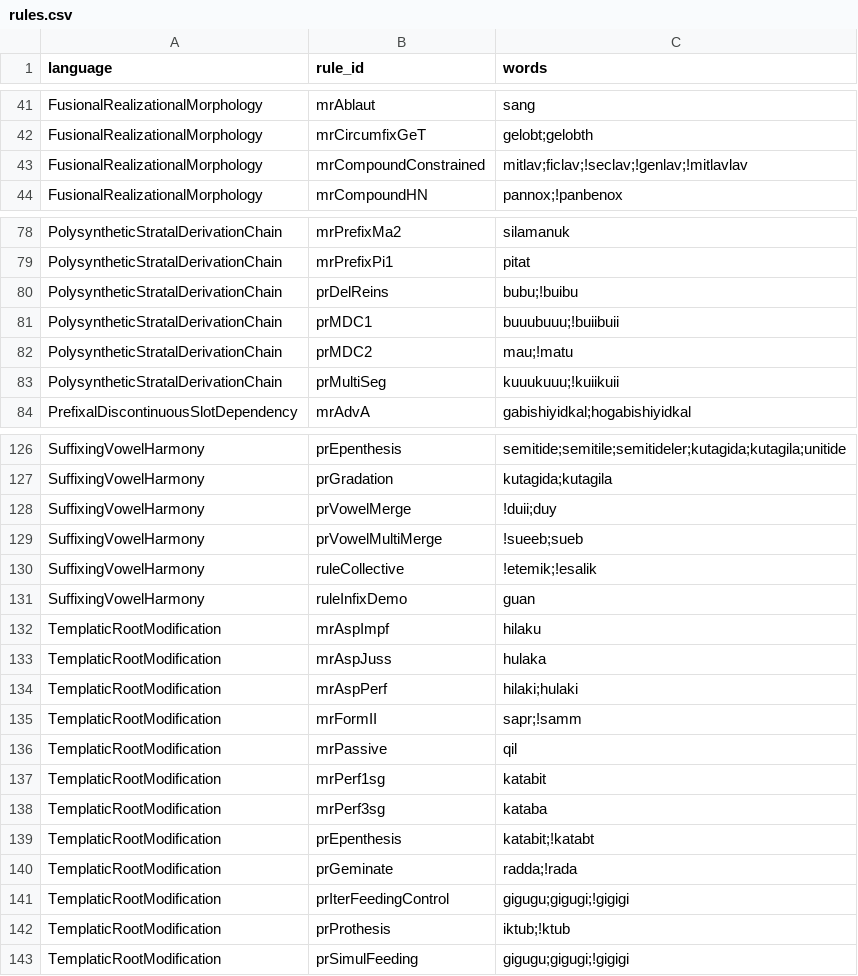
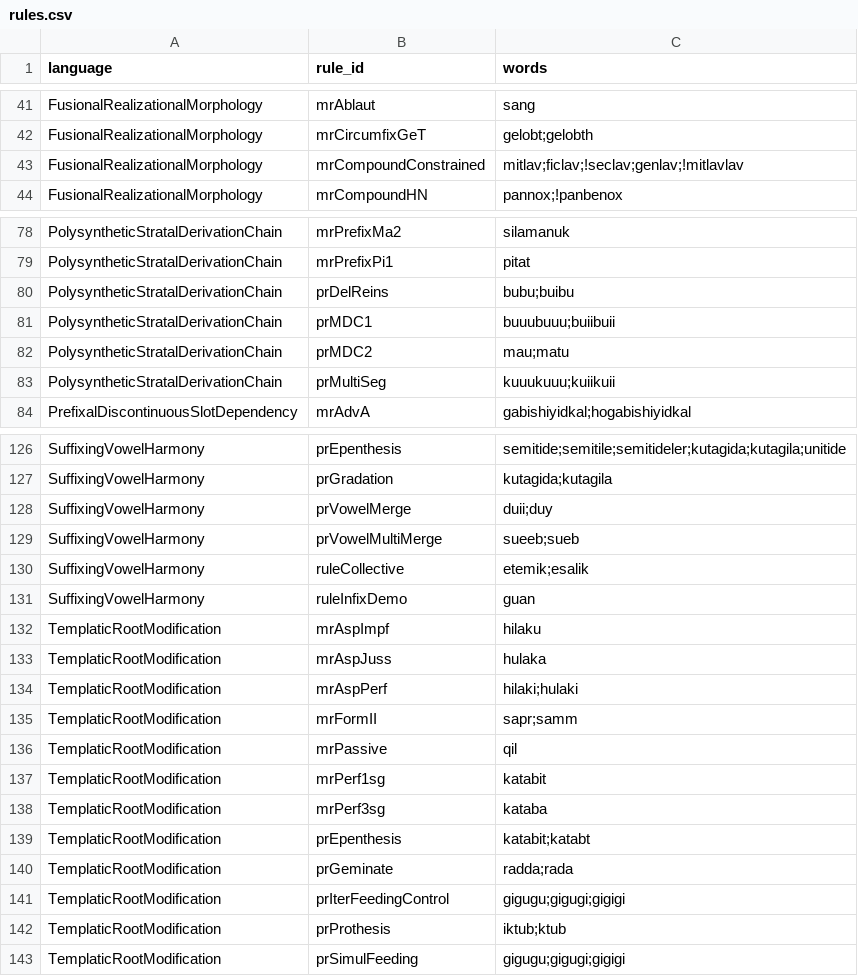
Before and after one commit to sillsdev/machine, a CSV file: conformance/rules.csv, drawn as a sheet; only a part is shown, gaps mark what is left out; the diff covers the shown part only.

```diff
--- a/conformance/rules.csv
+++ b/conformance/rules.csv
@@ -42,3 +42,3 @@ FusionalRealizationalMorphology,mrAblaut,sang
 FusionalRealizationalMorphology,mrCircumfixGeT,gelobt;gelobth
-FusionalRealizationalMorphology,mrCompoundConstrained,mitlav;ficlav;!seclav;!genlav;!mitlavlav
+FusionalRealizationalMorphology,mrCompoundConstrained,mitlav;ficlav;!seclav;genlav;!mitlavlav
 FusionalRealizationalMorphology,mrCompoundHN,pannox;!panbenox
@@ -79,6 +79,6 @@ PolysyntheticStratalDerivationChain,mrPrefixMa2,silamanuk
 PolysyntheticStratalDerivationChain,mrPrefixPi1,pitat
-PolysyntheticStratalDerivationChain,prDelReins,bubu;!buibu
-PolysyntheticStratalDerivationChain,prMDC1,buuubuuu;!buiibuii
-PolysyntheticStratalDerivationChain,prMDC2,mau;!matu
-PolysyntheticStratalDerivationChain,prMultiSeg,kuuukuuu;!kuiikuii
+PolysyntheticStratalDerivationChain,prDelReins,bubu;buibu
+PolysyntheticStratalDerivationChain,prMDC1,buuubuuu;buiibuii
+PolysyntheticStratalDerivationChain,prMDC2,mau;matu
+PolysyntheticStratalDerivationChain,prMultiSeg,kuuukuuu;kuiikuii
 PrefixalDiscontinuousSlotDependency,mrAdvA,gabishiyidkal;hogabishiyidkal
@@ -127,5 +127,5 @@ SuffixingVowelHarmony,prEpenthesis,semitide;semitile;semitideler;kutagida;kutagi
 SuffixingVowelHarmony,prGradation,kutagida;kutagila
-SuffixingVowelHarmony,prVowelMerge,!duii;duy
-SuffixingVowelHarmony,prVowelMultiMerge,!sueeb;sueb
-SuffixingVowelHarmony,ruleCollective,!etemik;!esalik
+SuffixingVowelHarmony,prVowelMerge,duii;duy
+SuffixingVowelHarmony,prVowelMultiMerge,sueeb;sueb
+SuffixingVowelHarmony,ruleCollective,etemik;esalik
 SuffixingVowelHarmony,ruleInfixDemo,guan
@@ -134,3 +134,3 @@ TemplaticRootModification,mrAspJuss,hulaka
 TemplaticRootModification,mrAspPerf,hilaki;hulaki
-TemplaticRootModification,mrFormII,sapr;!samm
+TemplaticRootModification,mrFormII,sapr;samm
 TemplaticRootModification,mrPassive,qil
@@ -138,6 +138,6 @@ TemplaticRootModification,mrPerf1sg,katabit
 TemplaticRootModification,mrPerf3sg,kataba
-TemplaticRootModification,prEpenthesis,katabit;!katabt
-TemplaticRootModification,prGeminate,radda;!rada
-TemplaticRootModification,prIterFeedingControl,gigugu;gigugi;!gigigi
-TemplaticRootModification,prProthesis,iktub;!ktub
-TemplaticRootModification,prSimulFeeding,gigugu;gigugi;!gigigi
+TemplaticRootModification,prEpenthesis,katabit;katabt
+TemplaticRootModification,prGeminate,radda;rada
+TemplaticRootModification,prIterFeedingControl,gigugu;gigugi;gigigi
+TemplaticRootModification,prProthesis,iktub;ktub
+TemplaticRootModification,prSimulFeeding,gigugu;gigugi;gigigi
```
Also changed, not shown: 16 edited cells elsewhere in this file, 10 other files.
